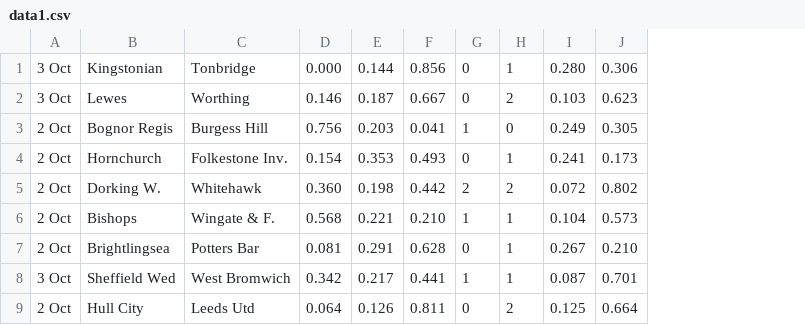
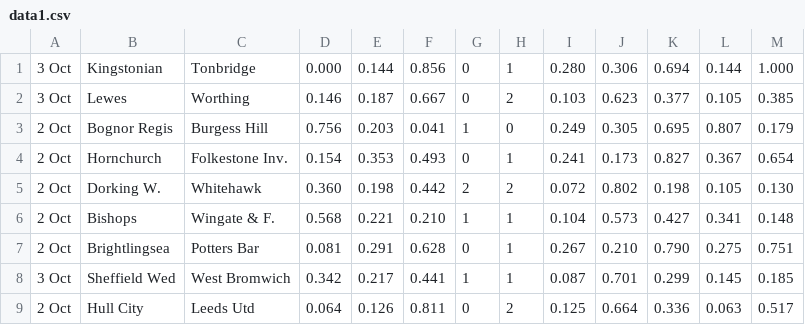
Before and after one commit to hide42/hide42.github.io, a CSV file: data1.csv, drawn as a sheet; only a part is shown; the diff names each change by its address in the sheet, - before the commit and + after, or states it on an @@ line.

Commit message:
upt3

```diff
--- a/data1.csv
+++ b/data1.csv
+column K, rows 1-9: 0.694 | 0.377 | 0.695 | 0.827 | 0.198 | 0.427 | 0.790 | 0.299 | 0.336
+column L, rows 1-9: 0.144 | 0.105 | 0.807 | 0.367 | 0.105 | 0.341 | 0.275 | 0.145 | 0.063
+column M, rows 1-9: 1.000 | 0.385 | 0.179 | 0.654 | 0.130 | 0.148 | 0.751 | 0.185 | 0.517
```
